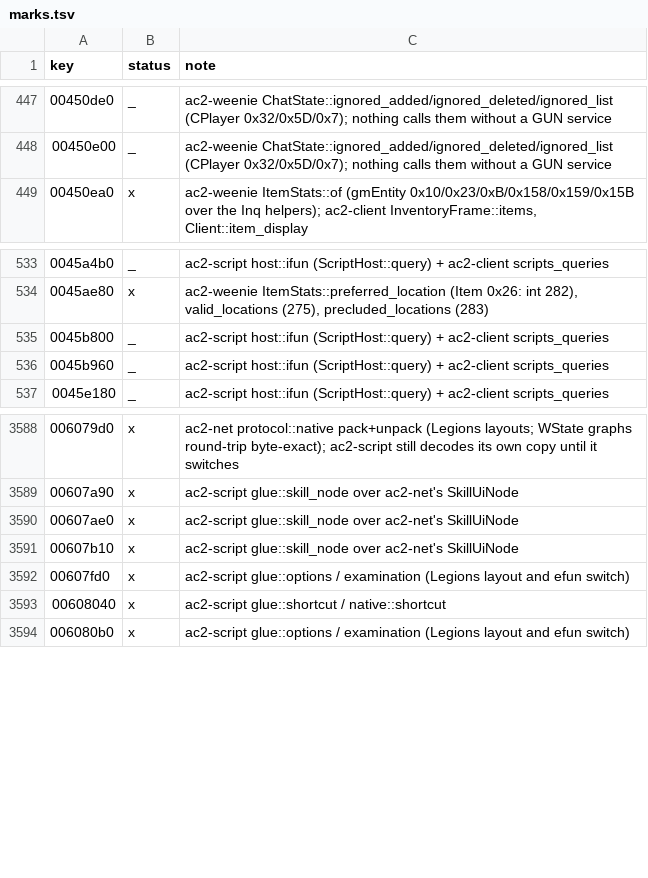
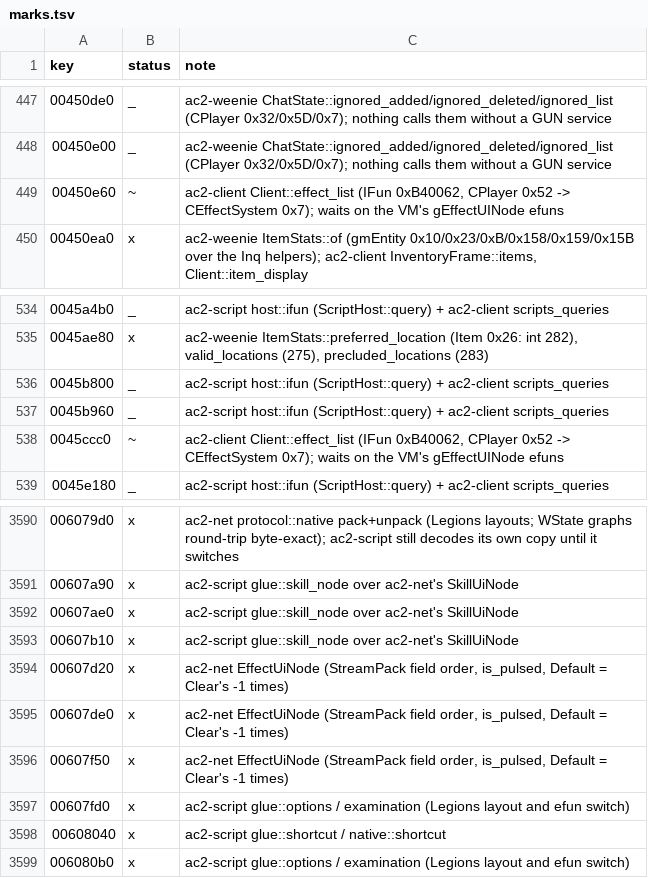
Before and after one commit to CrimsonMage/AC2_Rusted, a TSV file: docs/retail-catalog/marks.tsv, drawn as a sheet; only a part is shown, gaps mark what is left out.

Commit message:
ac2-net, ac2-client, legions-server-double: the effect strip's list (InqEffectList)
EffectUiNode (EffectUINode::StreamPack: eid, flags, name, description, icon, duration, time
cast; is_pulsed) as native 0x98; Client::effect_list asks the player's script (IFun 0xB40062,
CPlayer 0x52 -> CEffectSystem 0x7). The double's login always carries an EffectRegistry
(argument 6) and give_effects adds records (Effect singletons by WState DID, timed or pulsed).
effects_7160 walks the registry to the first node; the VM's gEffectUINode efuns are the
script agent's to bind.

```diff
--- a/docs/retail-catalog/marks.tsv
+++ b/docs/retail-catalog/marks.tsv
@@ -448,2 +448,3 @@ key	status	note
 00450e00	_	ac2-weenie ChatState::ignored_added/ignored_deleted/ignored_list (CPlayer 0x32/0x5D/0x7); nothing calls them without a GUN service
+00450e60	~	ac2-client Client::effect_list (IFun 0xB40062, CPlayer 0x52 -> CEffectSystem 0x7); waits on the VM's gEffectUINode efuns
 00450ea0	x	ac2-weenie ItemStats::of (gmEntity 0x10/0x23/0xB/0x158/0x159/0x15B over the Inq helpers); ac2-client InventoryFrame::items, Client::item_display
@@ -536,2 +537,3 @@ key	status	note
 0045b960	_	ac2-script host::ifun (ScriptHost::query) + ac2-client scripts_queries
+0045ccc0	~	ac2-client Client::effect_list (IFun 0xB40062, CPlayer 0x52 -> CEffectSystem 0x7); waits on the VM's gEffectUINode efuns
 0045e180	_	ac2-script host::ifun (ScriptHost::query) + ac2-client scripts_queries
@@ -3591,2 +3593,5 @@ key	status	note
 00607b10	x	ac2-script glue::skill_node over ac2-net's SkillUiNode
+00607d20	x	ac2-net EffectUiNode (StreamPack field order, is_pulsed, Default = Clear's -1 times)
+00607de0	x	ac2-net EffectUiNode (StreamPack field order, is_pulsed, Default = Clear's -1 times)
+00607f50	x	ac2-net EffectUiNode (StreamPack field order, is_pulsed, Default = Clear's -1 times)
 00607fd0	x	ac2-script glue::options / examination (Legions layout and efun switch)
```
Also changed, not shown: 12 other files.
